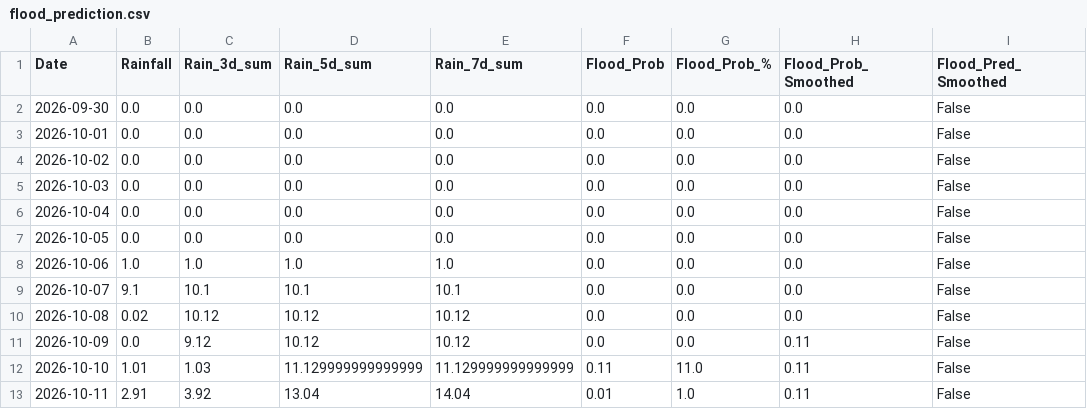
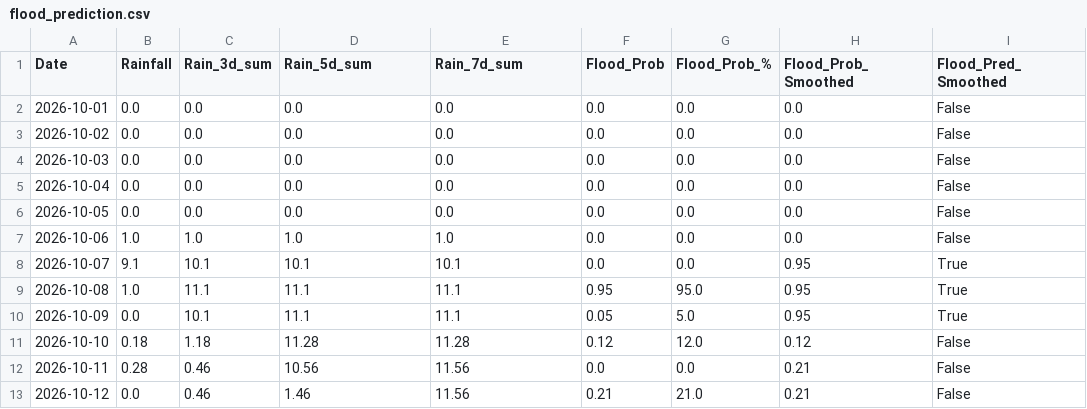
Before and after one commit to jajoojay/Matsya-Flood-detector, a CSV file: backend/csv_generator/flood_prediction.csv, drawn as a sheet.

```diff
--- a/backend/csv_generator/flood_prediction.csv
+++ b/backend/csv_generator/flood_prediction.csv
@@ -1,3 +1,2 @@
 Date,Rainfall,Rain_3d_sum,Rain_5d_sum,Rain_7d_sum,Flood_Prob,Flood_Prob_%,Flood_Prob_Smoothed,Flood_Pred_Smoothed
-2026-09-30,0.0,0.0,0.0,0.0,0.0,0.0,0.0,False
 2026-10-01,0.0,0.0,0.0,0.0,0.0,0.0,0.0,False
@@ -8,6 +7,7 @@ Date,Rainfall,Rain_3d_sum,Rain_5d_sum,Rain_7d_sum,Flood_Prob,Flood_Prob_%,Flood_
 2026-10-06,1.0,1.0,1.0,1.0,0.0,0.0,0.0,False
-2026-10-07,9.1,10.1,10.1,10.1,0.0,0.0,0.0,False
-2026-10-08,0.02,10.12,10.12,10.12,0.0,0.0,0.0,False
-2026-10-09,0.0,9.12,10.12,10.12,0.0,0.0,0.11,False
-2026-10-10,1.01,1.03,11.129999999999999,11.129999999999999,0.11,11.0,0.11,False
-2026-10-11,2.91,3.92,13.04,14.04,0.01,1.0,0.11,False
+2026-10-07,9.1,10.1,10.1,10.1,0.0,0.0,0.95,True
+2026-10-08,1.0,11.1,11.1,11.1,0.95,95.0,0.95,True
+2026-10-09,0.0,10.1,11.1,11.1,0.05,5.0,0.95,True
+2026-10-10,0.18,1.18,11.28,11.28,0.12,12.0,0.12,False
+2026-10-11,0.28,0.46,10.56,11.56,0.0,0.0,0.21,False
+2026-10-12,0.0,0.46,1.46,11.56,0.21,21.0,0.21,False
```
Also changed, not shown: backend/flood_detector/flood_forecast.csv, 3 other files.
